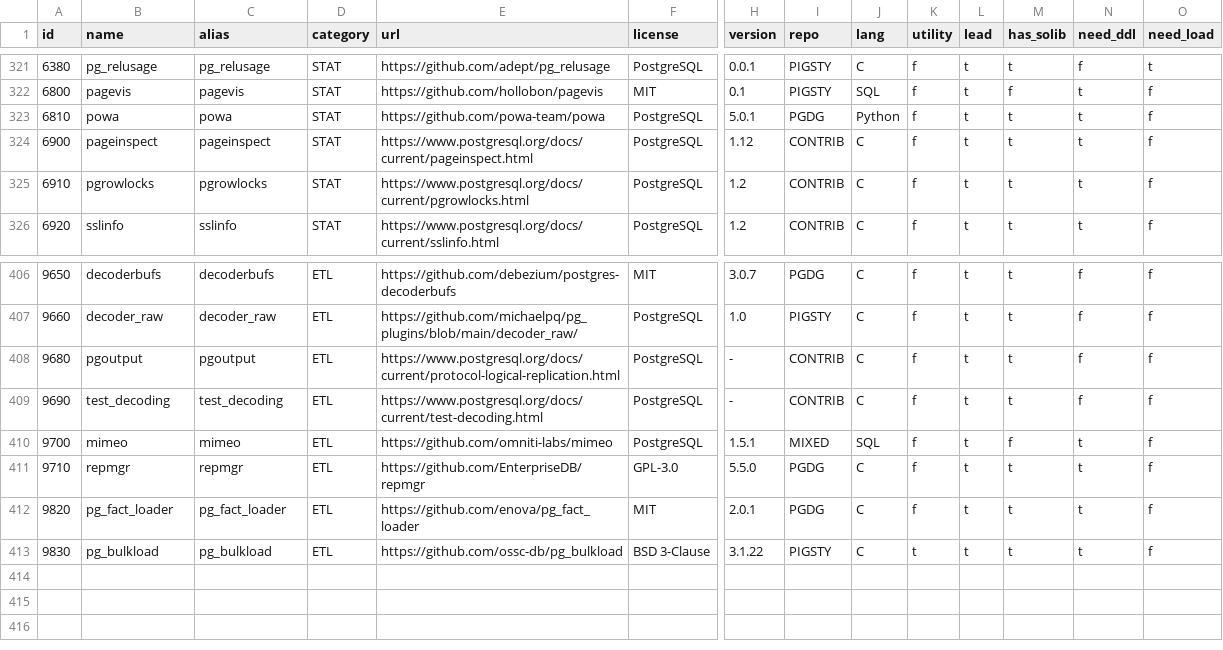
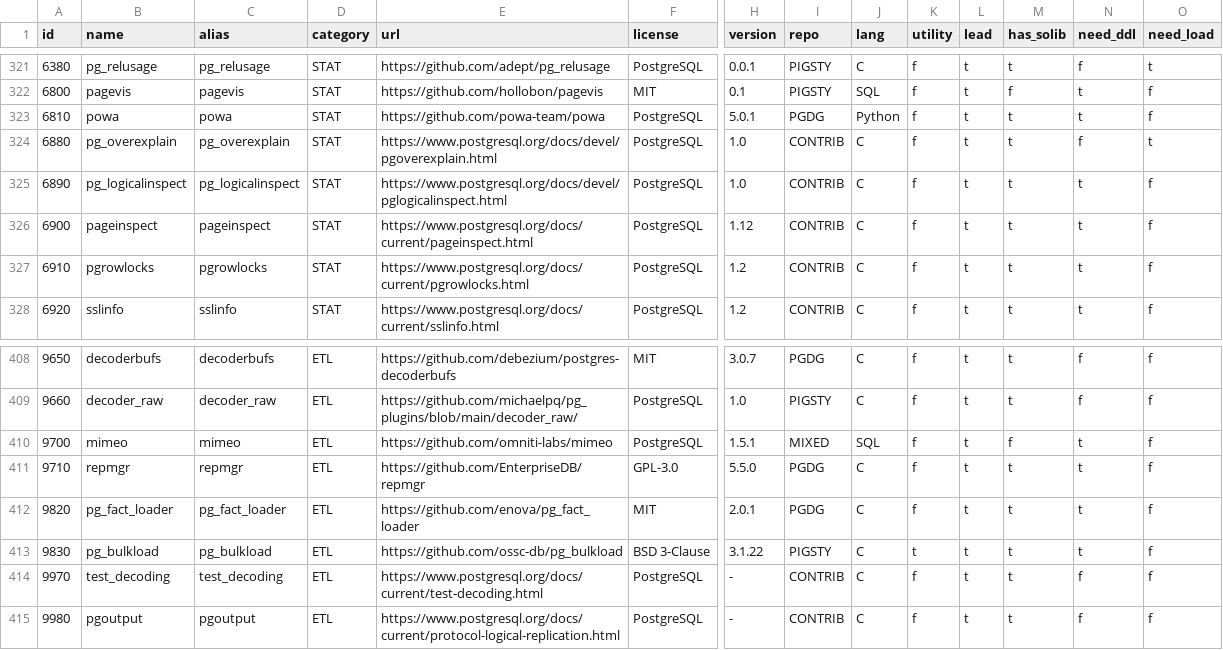
Before and after one commit to pgsty/pig, a CSV file: cli/ext/assets/pigsty.csv, drawn as a sheet; only a part is shown, gaps mark what is left out; removed rows and columns are numbered as before the commit, all else as after; rows hold the shown columns only; the diff names each change by its address in the sheet, - before the commit and + after, or states it on an @@ line.

Commit message:
add pg18 built-in contrib extension

```diff
--- a/cli/ext/assets/pigsty.csv
+++ b/cli/ext/assets/pigsty.csv
+row 324: 6880 | pg_overexplain | pg_overexplain | STAT | https://www.postgresql.org/docs/devel/pgoverexplain.html | PostgreSQL | 1.0 | CONTRIB | C | f | t | t | f | t
+row 325: 6890 | pg_logicalinspect | pg_logicalinspect | STAT | https://www.postgresql.org/docs/devel/pglogicalinspect.html | PostgreSQL | 1.0 | CONTRIB | C | f | t | t | t | f
-row 408: 9680 | pgoutput | pgoutput | ETL | https://www.postgresql.org/docs/current/protocol-logical-replication.html | PostgreSQL | - | CONTRIB | C | f | t | t | f | f
-row 409: 9690 | test_decoding | test_decoding | ETL | https://www.postgresql.org/docs/current/test-decoding.html | PostgreSQL | - | CONTRIB | C | f | t | t | f | f
+row 414: 9970 | test_decoding | test_decoding | ETL | https://www.postgresql.org/docs/current/test-decoding.html | PostgreSQL | - | CONTRIB | C | f | t | t | f | f
+row 415: 9980 | pgoutput | pgoutput | ETL | https://www.postgresql.org/docs/current/protocol-logical-replication.html | PostgreSQL | - | CONTRIB | C | f | t | t | f | f
```
Also changed, not shown: 1 other file.
